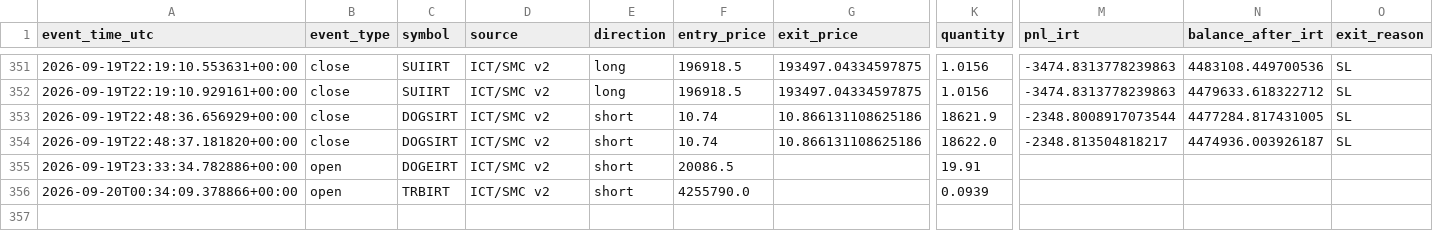
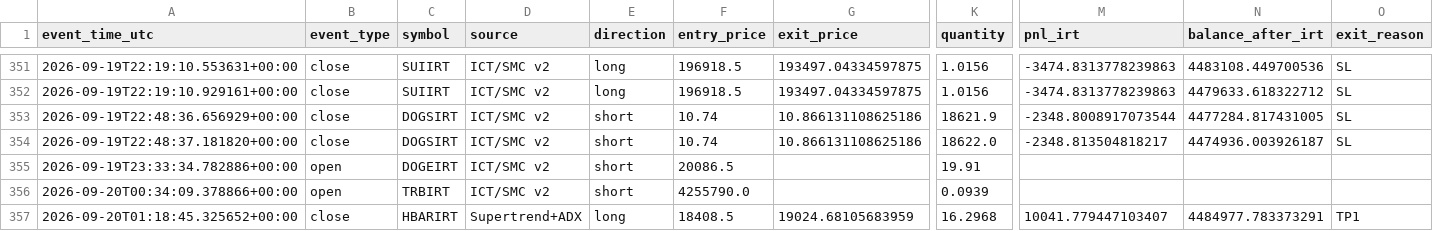
Before and after one commit to amirtorofi-sketch/abdeal-live-trading, a CSV file: bot2_live/paper_trades_log.csv, drawn as a sheet; only a part is shown, gaps mark what is left out; rows hold the shown columns only; the diff names each change by its address in the sheet, - before the commit and + after, or states it on an @@ line.

Commit message:
update bot2 state/paper log [skip ci]

```diff
--- a/bot2_live/paper_trades_log.csv
+++ b/bot2_live/paper_trades_log.csv
+row 357: 2026-09-20T01:18:45.325652+00:00 | close | HBARIRT | Supertrend+ADX | long | 18408.5 | 19024.68105683959 | 16.2968 | 10041.779447103407 | 4484977.783373291 | TP1
```
Also changed, not shown: 1 other file.
